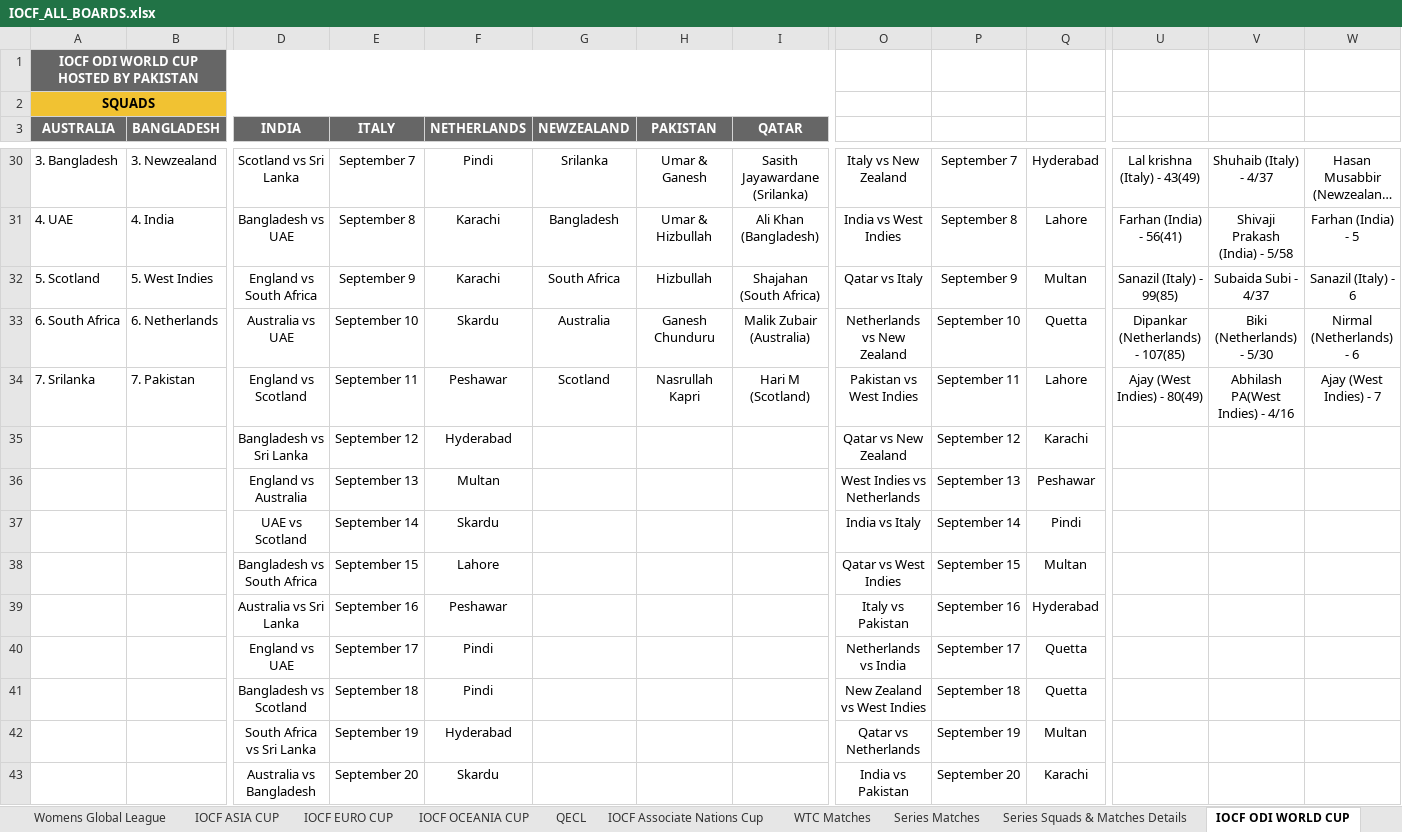
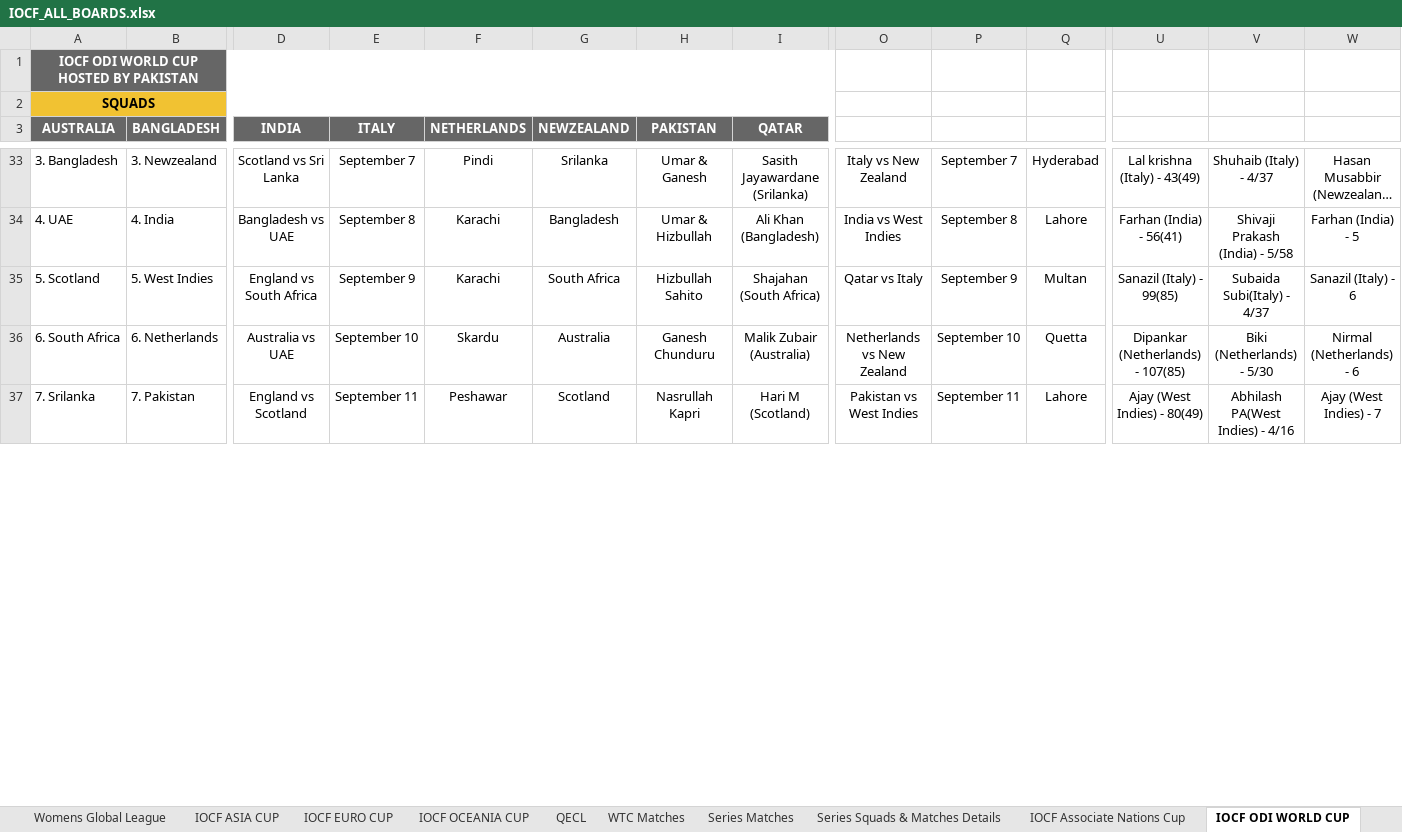
Before and after one commit to Nishanth-Ganiga/iocf-dashboard, an Excel workbook: server/IOCF_ALL_BOARDS.xlsx, sheet IOCF ODI WORLD CUP, drawn as a sheet; only a part is shown, gaps mark what is left out; long unchanged cells end in …; values as stored, in another font and other column widths than the file's, no borders; charts and pictures not drawn; removed rows and columns are numbered as before the commit, all else as after; rows hold the shown columns only; the diff covers the shown part only; the diff names each change by its address in the sheet, - before the commit and + after, or states it on an @@ line.

Commit message:
Add Papua New Guinea board and Champions League tournament, fix Associate Nations Cup squads
- New Papua New Guinea board (15th board): identity (flag, Bird of
  Paradise mascot from supplied artwork), badge code, landing-page
  globe entry, 13-player roster parsing.
- New get_champions_league() parser: draws each completed franchise
  league's champion team into a fresh re-drafted squad. Handles six
  distinct hand-typed line conventions (dash board, role+board in
  parens, plain/K/L-suffixed credits) via a dedicated abbreviation-only
  board resolver (_cl_resolve_board) that never falls back to fuzzy
  matching, since short tokens like "SA" collide with real board names
  ("USA") under Levenshtein-1. Wired into build_dashboard() and the
  tournaments list. QECL's champion isn't decided yet - kept as an
  explicit null rather than guessed.
- Fix get_world_cups() silently returning empty squads for cups with no
  literal "SQUADS" label row (only the ODI World Cup has one) - now
  always attempts squad-reading at the team-header row. Surfaces the
  Associate Nations Cup's now-real squads/matches/awards; verified ODI
  World Cup output is unchanged.
- Frontend: ChampionsLeagueDetail/ChampionsLeagueTeamCard in
  TournamentDetail.jsx, reusing existing squad-card/leadership-pill
  patterns, with a distinct "Champion not decided yet" placeholder for
  QECL rather than omitting that league.
- Refresh server/IOCF_ALL_BOARDS.xlsx from the latest sheet pull.

Verified: npm run build and oxlint clean; direct build_dashboard() run
confirms Champions League (8 teams), Associate Nations Cup (5 squads,
22 matches, 9 awards), ODI World Cup (unchanged), and the PNG board all
parse correctly.

```diff
--- a/server/IOCF_ALL_BOARDS.xlsx (sheet IOCF ODI WORLD CUP)
+++ b/server/IOCF_ALL_BOARDS.xlsx (sheet IOCF ODI WORLD CUP)
@@ sheet tab order changed: Womens Global League | IOCF ASIA CUP | IOCF EURO CUP | IOCF OCEANIA CUP | QECL | WTC Matches | Series Matches | Series Squads & Matches Details | IOCF Associate Nations Cup | IOCF ODI WORLD CUP @@
-H35 (PAKISTAN): Hizbullah
+H35 (PAKISTAN): Hizbullah Sahito
-V35: Subaida Subi - 4/37
+V35: Subaida Subi(Italy) - 4/37
-row 35:  |  | Bangladesh vs Sri Lanka | September 12 | Hyderabad |  |  |  | Qatar vs New Zealand | September 12 | Karachi
-row 36:  |  | England vs Australia | September 13 | Multan |  |  |  | West Indies vs Netherlands | September 13 | Peshawar
-row 37:  |  | UAE vs Scotland | September 14 | Skardu |  |  |  | India vs Italy | September 14 | Pindi
-row 38:  |  | Bangladesh vs South Africa | September 15 | Lahore |  |  |  | Qatar vs West Indies | September 15 | Multan
-row 39:  |  | Australia vs Sri Lanka | September 16 | Peshawar |  |  |  | Italy vs Pakistan | September 16 | Hyderabad
-row 40:  |  | England vs UAE | September 17 | Pindi |  |  |  | Netherlands vs India | September 17 | Quetta
-row 41:  |  | Bangladesh vs Scotland | September 18 | Pindi |  |  |  | New Zealand vs West Indies | September 18 | Quetta
-row 42:  |  | South Africa vs Sri Lanka | September 19 | Hyderabad |  |  |  | Qatar vs Netherlands | September 19 | Multan
-row 43:  |  | Australia vs Bangladesh | September 20 | Skardu |  |  |  | India vs Pakistan | September 20 | Karachi
```
Also changed, not shown: 12 added rows and 16 edited cells elsewhere in this sheet, sheet Board Rankings, sheet QECL, sheet IOCF Associate Nations Cup, sheet Pakistan, sheet Series Squads & Matches Details, sheet Bangladesh, 20 more sheets, other sheet tabs, formulas that keep their value, charts or pictures, 7 other files.
